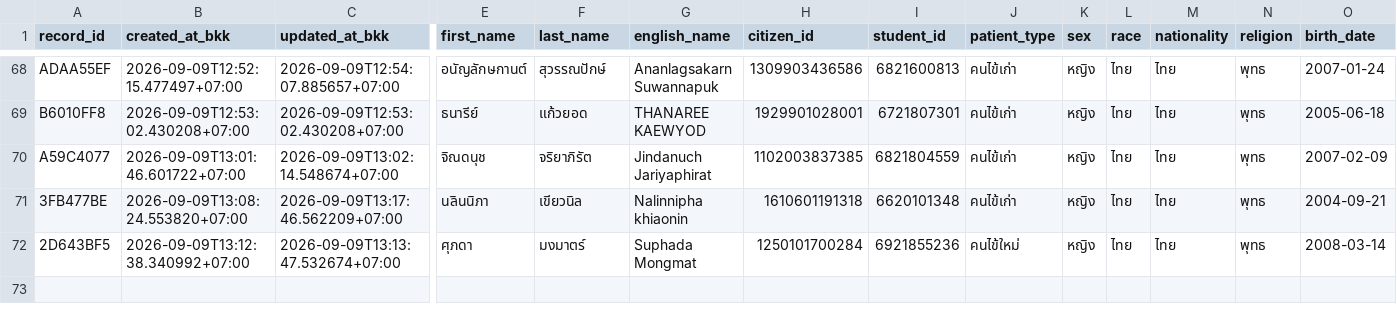
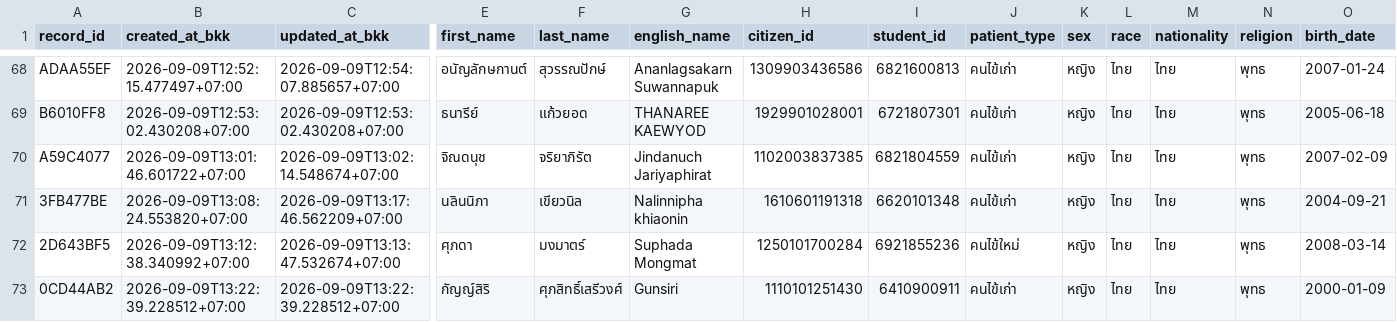
Before and after one commit to PythonianSt/OPD3, a CSV file: opd_records.csv, drawn as a sheet; only a part is shown, gaps mark what is left out; rows hold the shown columns only; the diff names each change by its address in the sheet, - before the commit and + after, or states it on an @@ line.

Commit message:
add OPD record 0CD44AB2 2026-09-09T13:22:39.228512+07:00

```diff
--- a/opd_records.csv
+++ b/opd_records.csv
+row 73: 0CD44AB2 | 2026-09-09T13:22:39.228512+07:00 | 2026-09-09T13:22:39.228512+07:00 | กัญญ์สิริ | ศุภสิทธิ์เสรีวงศ์ | Gunsiri | 1110101251430 | 6410900911 | คนไข้เก่า | หญิง | ไทย | ไทย | พุทธ | 2000-01-09
```
